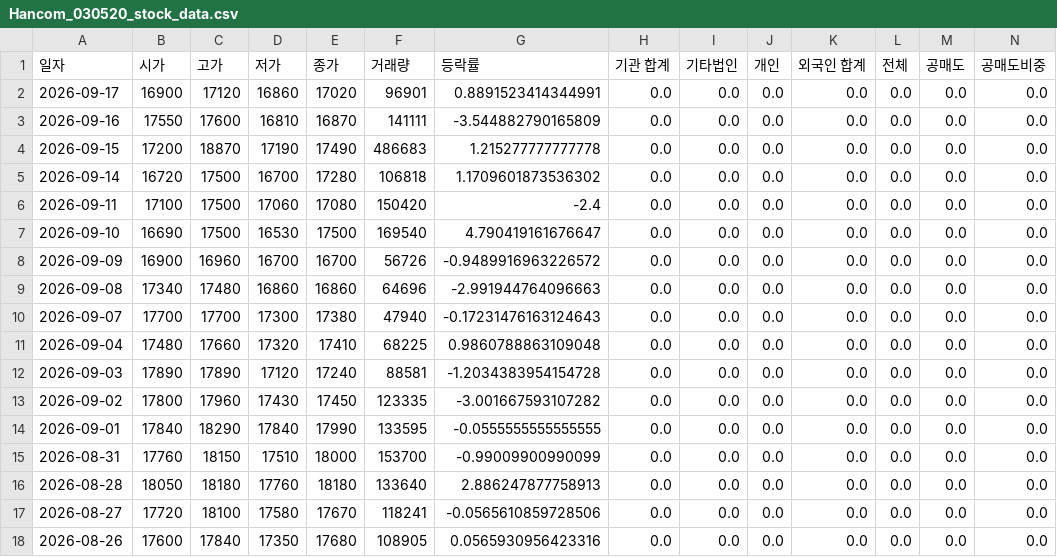
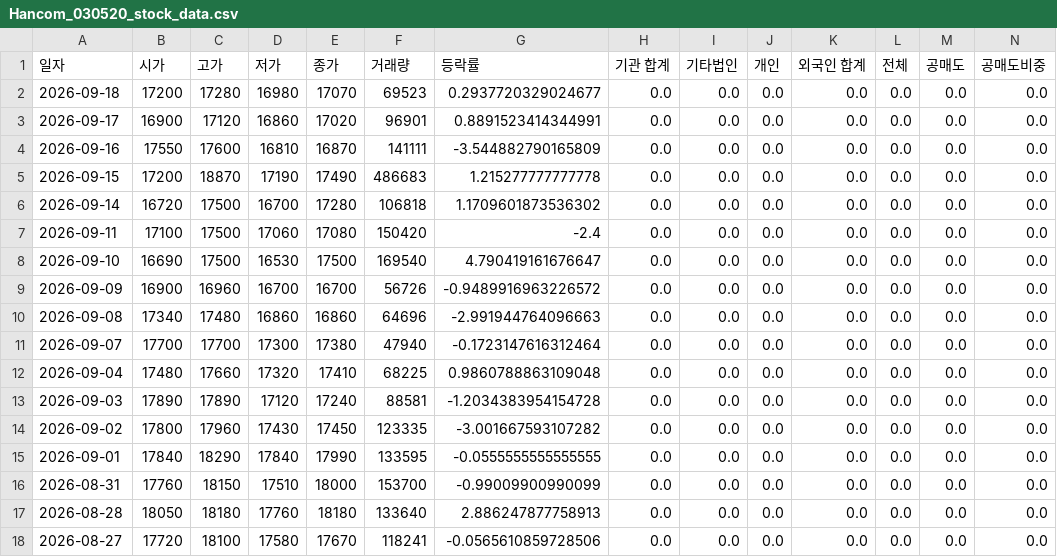
Before and after one commit to ccyun95/AI_SW_data_work, a CSV file: data/Hancom_030520_stock_data.csv, drawn as a sheet; only a part is shown; the shorter side is filled out with more unchanged rows; addresses are those after the commit; rows hold the shown columns only; the diff names each change by its address in the sheet, - before the commit and + after, or states it on an @@ line.

```diff
--- a/data/Hancom_030520_stock_data.csv
+++ b/data/Hancom_030520_stock_data.csv
+row 2: 2026-09-18 | 17200 | 17280 | 16980 | 17070 | 69523 | 0.2937720329024677 | 0.0 | 0.0 | 0.0 | 0.0 | 0.0 | 0.0 | 0.0
-G11 (등락률): -0.17231476163124643
+G11 (등락률): -0.1723147616312464
```
Also changed, not shown: data/Coocon_294570_stock_data.csv, data/KINX_093320_stock_data.csv, 12 other files.
